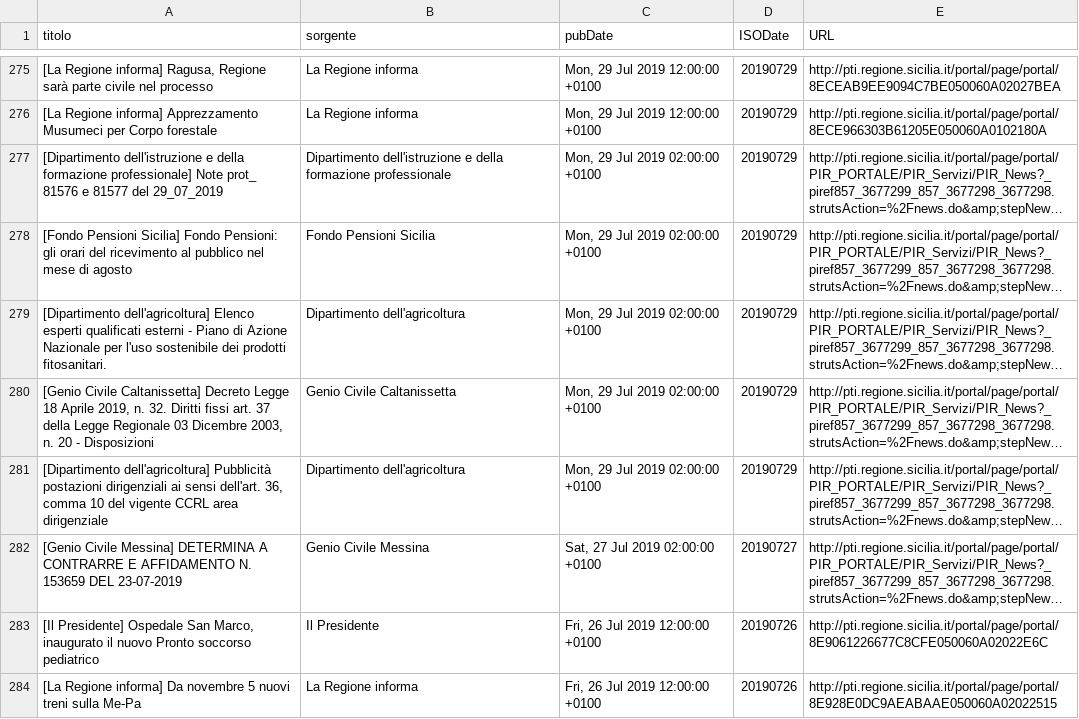
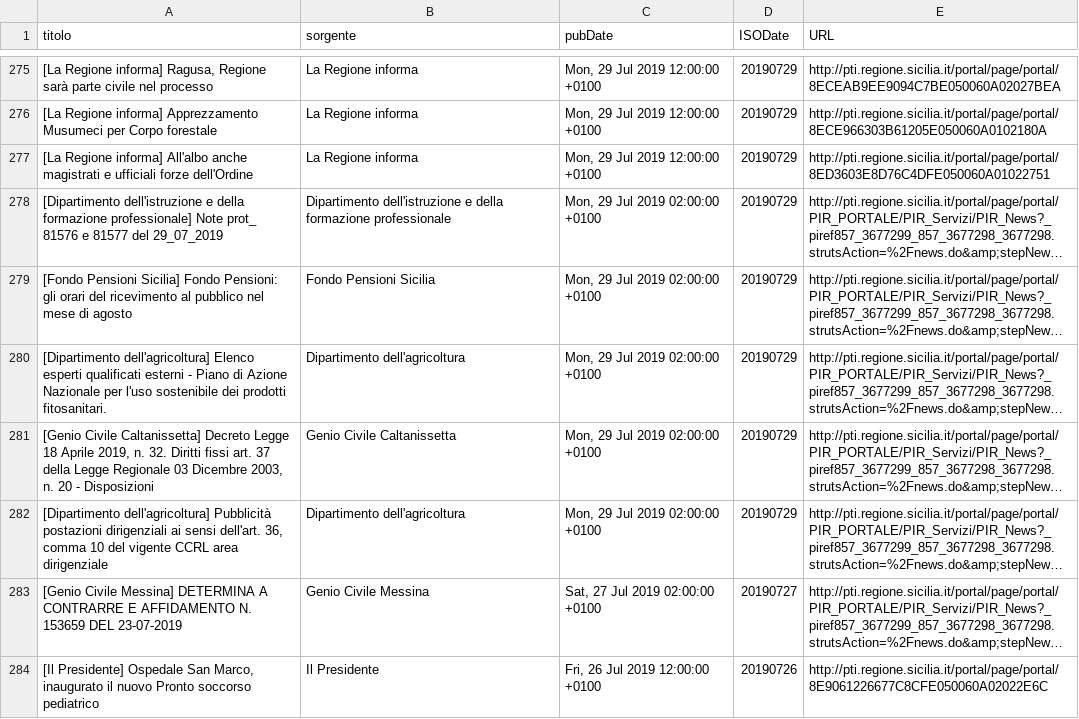
Before and after one commit to aborruso/regioneSiciliaNewsRSS, a CSV file: RSSarchive.csv, drawn as a sheet; only a part is shown, gaps mark what is left out; the shorter side is filled out with more unchanged rows; long unchanged cells end in …; the diff names each change by its address in the sheet, - before the commit and + after, or states it on an @@ line.

Commit message:
Aggiorna archivio notizie

```diff
--- a/RSSarchive.csv
+++ b/RSSarchive.csv
+row 277: [La Regione informa] All'albo anche magistrati e ufficiali forze dell'Ordine | La Regione informa | Mon, 29 Jul 2019 12:00:00 +0100 | 20190729 | http://pti.regione.sicilia.it/portal/page/portal/8ED3603E8D76C4DFE050060A01022751
```
